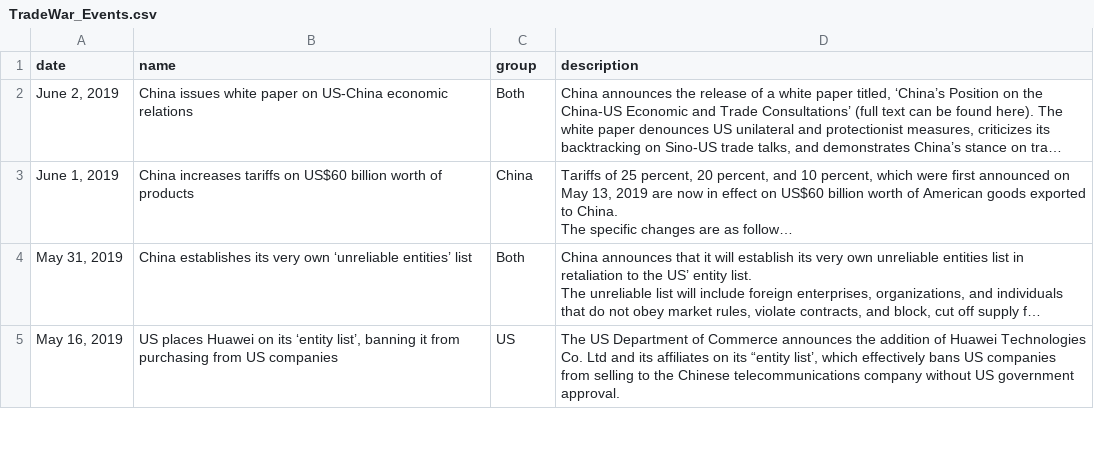
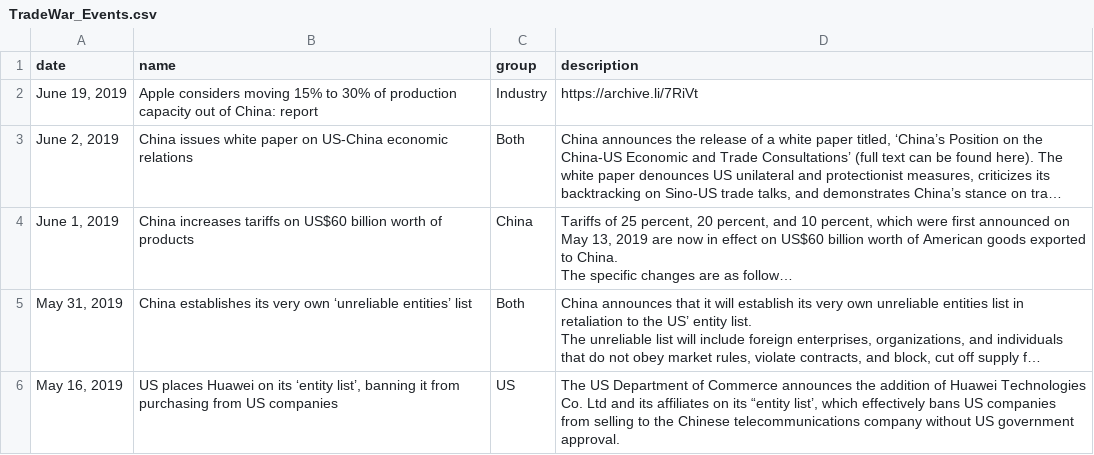
Before and after one commit to chinatimeline/data, a CSV file: US_CN_TradeWar/TradeWar_Events.csv, drawn as a sheet; only a part is shown; long unchanged cells end in …; the diff names each change by its address in the sheet, - before the commit and + after, or states it on an @@ line.

Commit message:
apple

```diff
--- a/US_CN_TradeWar/TradeWar_Events.csv
+++ b/US_CN_TradeWar/TradeWar_Events.csv
+row 2: June 19, 2019 | Apple considers moving 15% to 30% of production capacity out of China: report | Industry | https://archive.li/7RiVt
```
